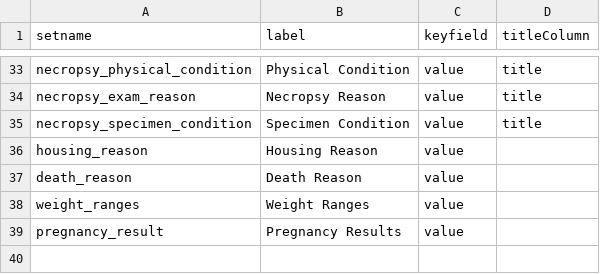
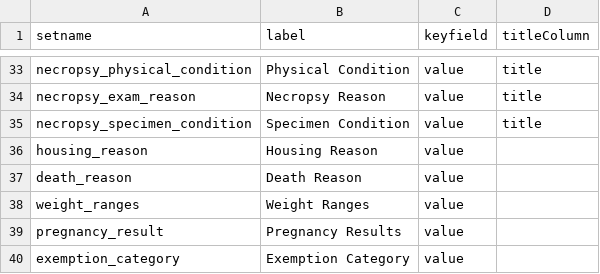
Before and after one commit to LabKey/nircEHRModules, a TSV file: nirc_ehr/resources/data/lookup_sets.tsv, drawn as a sheet; only a part is shown, gaps mark what is left out.

Commit message:
Add lookup for exemption, trim 'performedBy' in Notes, Flags, Exemption ETLs, correct old upgrade script.

```diff
--- a/nirc_ehr/resources/data/lookup_sets.tsv
+++ b/nirc_ehr/resources/data/lookup_sets.tsv
@@ -39 +39,2 @@ weight_ranges	Weight Ranges	value
 pregnancy_result	Pregnancy Results	value
+exemption_category	Exemption Category	value
```
Also changed, not shown: nirc_ehr/resources/data/lookupsManifest.tsv, nirc_ehr/resources/data/lookupsManifestTest.tsv, 10 other files.
